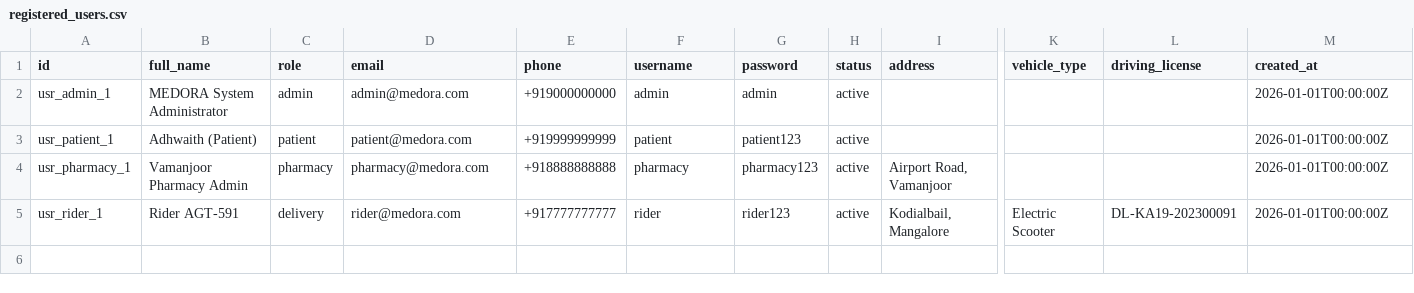
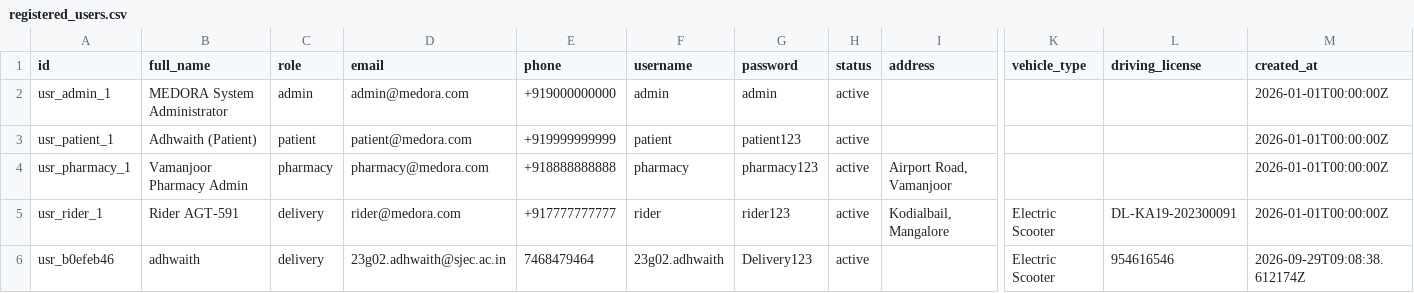
Before and after one commit to Athxl-rreji/MEDORA, a CSV file: backend/datasets/registered_users.csv, drawn as a sheet; only a part is shown, gaps mark what is left out; rows hold the shown columns only; the diff names each change by its address in the sheet, - before the commit and + after, or states it on an @@ line.

```diff
--- a/backend/datasets/registered_users.csv
+++ b/backend/datasets/registered_users.csv
+row 6: usr_b0efeb46 | adhwaith | delivery | 23g02.adhwaith@sjec.ac.in | 7468479464 | 23g02.adhwaith | Delivery123 | active |  | Electric Scooter | 954616546 | 2026-09-29T09:08:38.612174Z
```
Also changed, not shown: 3 other files.
